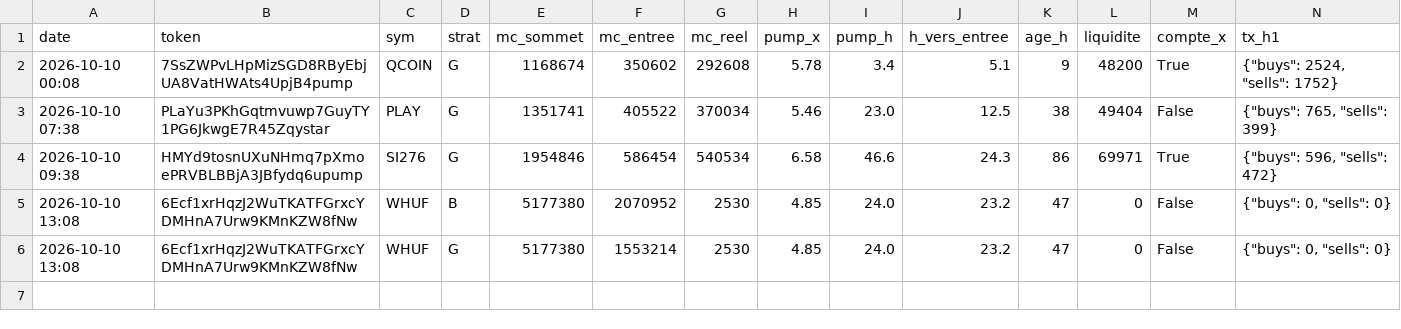
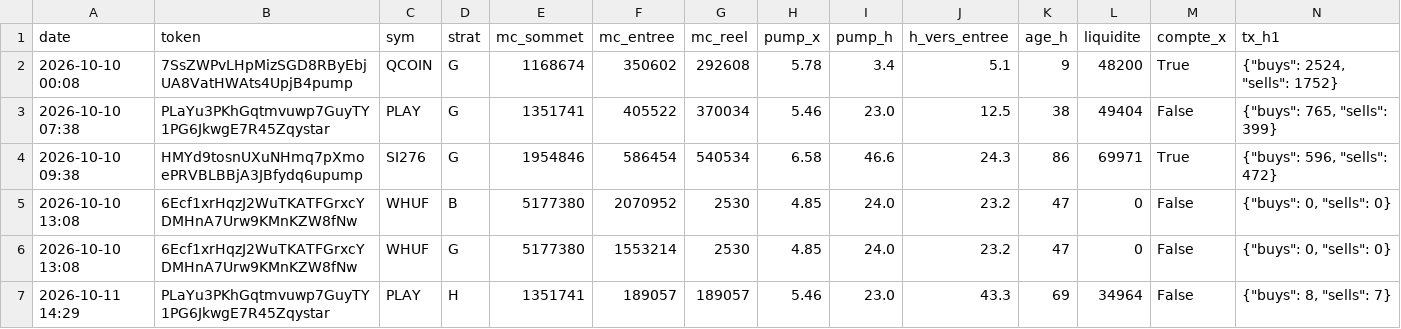
Before and after one commit to loyt1/memecoin-scanner, a CSV file: data/entrees.csv, drawn as a sheet; only a part is shown; rows hold the shown columns only; the diff names each change by its address in the sheet, - before the commit and + after, or states it on an @@ line.

```diff
--- a/data/entrees.csv
+++ b/data/entrees.csv
+row 7: 2026-10-11 14:29 | PLaYu3PKhGqtmvuwp7GuyTY1PG6JkwgE7R45Zqystar | PLAY | H | 1351741 | 189057 | 189057 | 5.46 | 23.0 | 43.3 | 69 | 34964 | False | {"buys": 8, "sells": 7}
```
Also changed, not shown: 5 other files.
